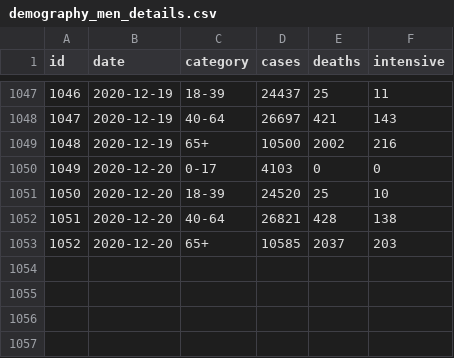
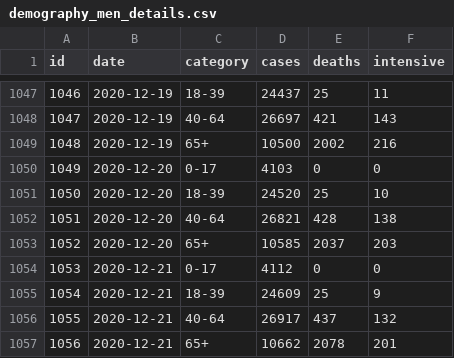
Before and after one commit to akritiko/covid19gr, a CSV file: data/csv/demography_men_details.csv, drawn as a sheet; only a part is shown, gaps mark what is left out.

```diff
--- a/data/csv/demography_men_details.csv
+++ b/data/csv/demography_men_details.csv
@@ -1053 +1053,5 @@ id,date,category,cases,deaths,intensive
 1052,2020-12-20,65+,10585,2037,203
+1053,2020-12-21,0-17,4112,0,0
+1054,2020-12-21,18-39,24609,25,9
+1055,2020-12-21,40-64,26917,437,132
+1056,2020-12-21,65+,10662,2078,201
```
Also changed, not shown: data/csv/2020_GR_Region_Mobility_Report.csv, data/csv/apple_mobility_report.csv, 29 other files.
